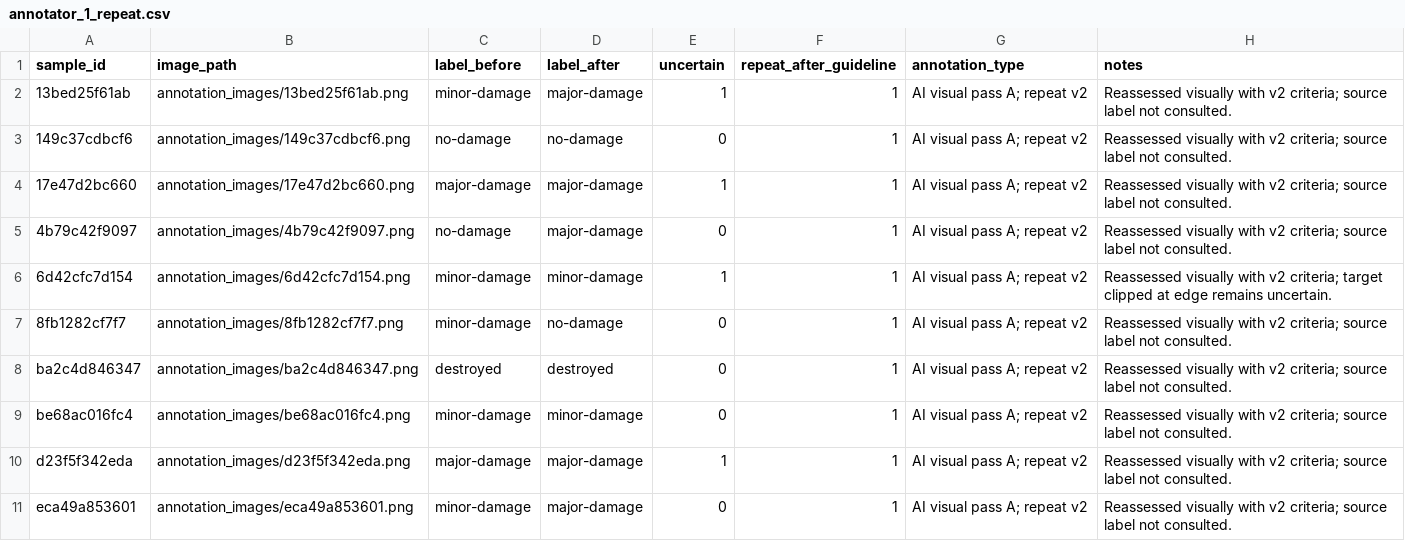
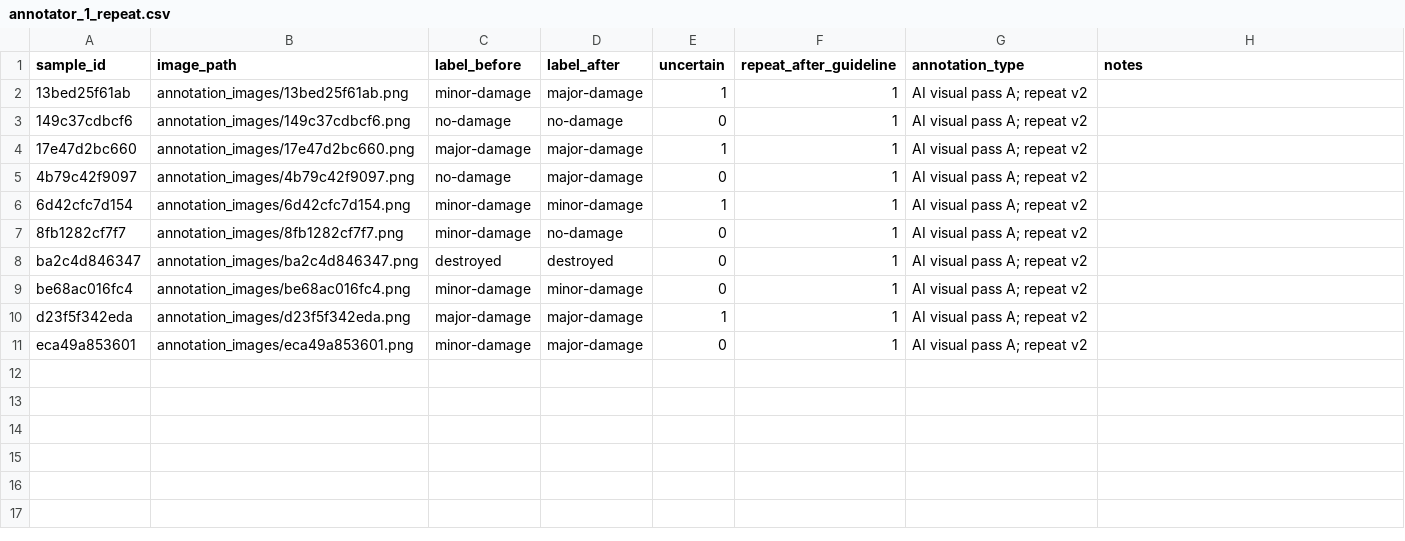
Before and after one commit to glebanty19/lab02-variant2, a CSV file: annotation-results/annotator_1_repeat.csv, drawn as a sheet.

```diff
--- a/annotation-results/annotator_1_repeat.csv
+++ b/annotation-results/annotator_1_repeat.csv
@@ -1,11 +1,11 @@
 sample_id,image_path,label_before,label_after,uncertain,repeat_after_guideline,annotation_type,notes
-13bed25f61ab,annotation_images/13bed25f61ab.png,minor-damage,major-damage,1,1,AI visual pass A; repeat v2,Reassessed visually with v2 criteria; source label not consulted.
-149c37cdbcf6,annotation_images/149c37cdbcf6.png,no-damage,no-damage,0,1,AI visual pass A; repeat v2,Reassessed visually with v2 criteria; source label not consulted.
-17e47d2bc660,annotation_images/17e47d2bc660.png,major-damage,major-damage,1,1,AI visual pass A; repeat v2,Reassessed visually with v2 criteria; source label not consulted.
-4b79c42f9097,annotation_images/4b79c42f9097.png,no-damage,major-damage,0,1,AI visual pass A; repeat v2,Reassessed visually with v2 criteria; source label not consulted.
-6d42cfc7d154,annotation_images/6d42cfc7d154.png,minor-damage,minor-damage,1,1,AI visual pass A; repeat v2,Reassessed visually with v2 criteria; target clipped at edge remains uncertain.
-8fb1282cf7f7,annotation_images/8fb1282cf7f7.png,minor-damage,no-damage,0,1,AI visual pass A; repeat v2,Reassessed visually with v2 criteria; source label not consulted.
-ba2c4d846347,annotation_images/ba2c4d846347.png,destroyed,destroyed,0,1,AI visual pass A; repeat v2,Reassessed visually with v2 criteria; source label not consulted.
-be68ac016fc4,annotation_images/be68ac016fc4.png,minor-damage,minor-damage,0,1,AI visual pass A; repeat v2,Reassessed visually with v2 criteria; source label not consulted.
-d23f5f342eda,annotation_images/d23f5f342eda.png,major-damage,major-damage,1,1,AI visual pass A; repeat v2,Reassessed visually with v2 criteria; source label not consulted.
-eca49a853601,annotation_images/eca49a853601.png,minor-damage,major-damage,0,1,AI visual pass A; repeat v2,Reassessed visually with v2 criteria; source label not consulted.
+13bed25f61ab,annotation_images/13bed25f61ab.png,minor-damage,major-damage,1,1,AI visual pass A; repeat v2,
+149c37cdbcf6,annotation_images/149c37cdbcf6.png,no-damage,no-damage,0,1,AI visual pass A; repeat v2,
+17e47d2bc660,annotation_images/17e47d2bc660.png,major-damage,major-damage,1,1,AI visual pass A; repeat v2,
+4b79c42f9097,annotation_images/4b79c42f9097.png,no-damage,major-damage,0,1,AI visual pass A; repeat v2,
+6d42cfc7d154,annotation_images/6d42cfc7d154.png,minor-damage,minor-damage,1,1,AI visual pass A; repeat v2,
+8fb1282cf7f7,annotation_images/8fb1282cf7f7.png,minor-damage,no-damage,0,1,AI visual pass A; repeat v2,
+ba2c4d846347,annotation_images/ba2c4d846347.png,destroyed,destroyed,0,1,AI visual pass A; repeat v2,
+be68ac016fc4,annotation_images/be68ac016fc4.png,minor-damage,minor-damage,0,1,AI visual pass A; repeat v2,
+d23f5f342eda,annotation_images/d23f5f342eda.png,major-damage,major-damage,1,1,AI visual pass A; repeat v2,
+eca49a853601,annotation_images/eca49a853601.png,minor-damage,major-damage,0,1,AI visual pass A; repeat v2,
```
Also changed, not shown: annotation-results/annotator_1.csv, annotation-results/annotator_2.csv, 5 other files.
